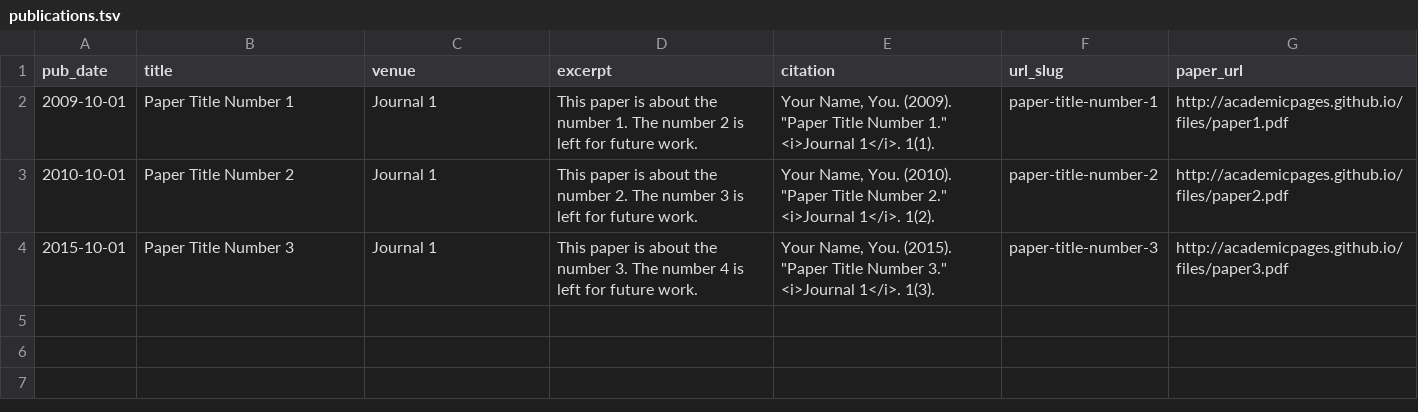
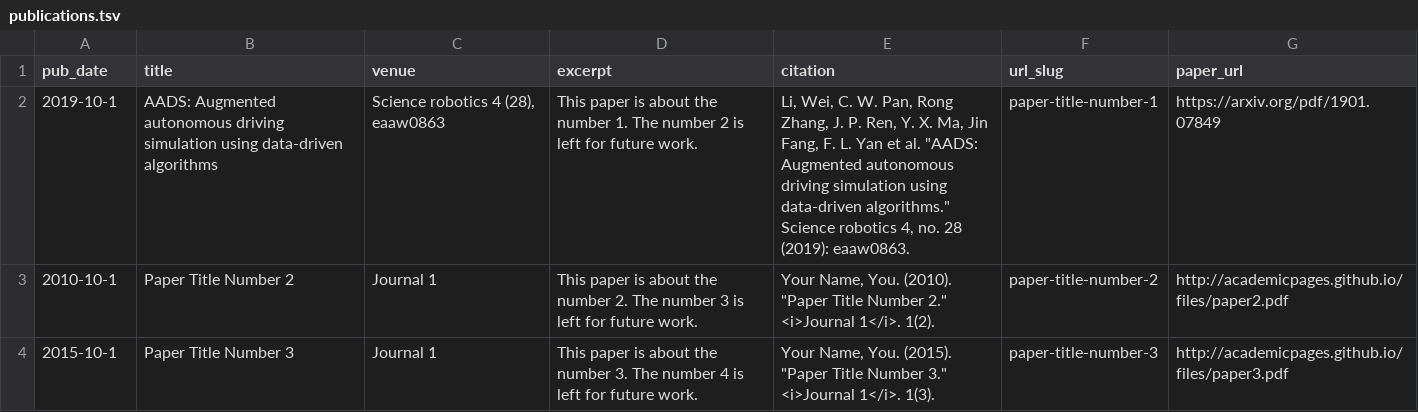
Before and after one commit to fangjin-cool/fangjin-cool.github.io, a TSV file: markdown_generator/publications.tsv, drawn as a sheet.

Commit message:
fix publications

```diff
--- a/markdown_generator/publications.tsv
+++ b/markdown_generator/publications.tsv
@@ -1,4 +1,4 @@
 pub_date	title	venue	excerpt	citation	url_slug	paper_url
-2009-10-01	Paper Title Number 1	Journal 1	This paper is about the number 1. The number 2 is left for future work.	Your Name, You. (2009). "Paper Title Number 1." <i>Journal 1</i>. 1(1).	paper-title-number-1	http://academicpages.github.io/files/paper1.pdf
-2010-10-01	Paper Title Number 2	Journal 1	This paper is about the number 2. The number 3 is left for future work.	Your Name, You. (2010). "Paper Title Number 2." <i>Journal 1</i>. 1(2).	paper-title-number-2	http://academicpages.github.io/files/paper2.pdf
-2015-10-01	Paper Title Number 3	Journal 1	This paper is about the number 3. The number 4 is left for future work.	Your Name, You. (2015). "Paper Title Number 3." <i>Journal 1</i>. 1(3).	paper-title-number-3	http://academicpages.github.io/files/paper3.pdf
+2019-10-1	AADS: Augmented autonomous driving simulation using data-driven algorithms	Science robotics 4 (28), eaaw0863	This paper is about the number 1. The number 2 is left for future work.	"Li, Wei, C. W. Pan, Rong Zhang, J. P. Ren, Y. X. Ma, Jin Fang, F. L. Yan et al. ""AADS: Augmented autonomous driving simulation using data-driven algorithms."" Science robotics 4, no. 28 (2019): eaaw0863."	paper-title-number-1	https://arxiv.org/pdf/1901.07849
+2010-10-1	Paper Title Number 2	Journal 1	This paper is about the number 2. The number 3 is left for future work.	"Your Name, You. (2010). ""Paper Title Number 2."" <i>Journal 1</i>. 1(2)."	paper-title-number-2	http://academicpages.github.io/files/paper2.pdf
+2015-10-1	Paper Title Number 3	Journal 1	This paper is about the number 3. The number 4 is left for future work.	"Your Name, You. (2015). ""Paper Title Number 3."" <i>Journal 1</i>. 1(3)."	paper-title-number-3	http://academicpages.github.io/files/paper3.pdf
```
Also changed, not shown: 8 other files.
